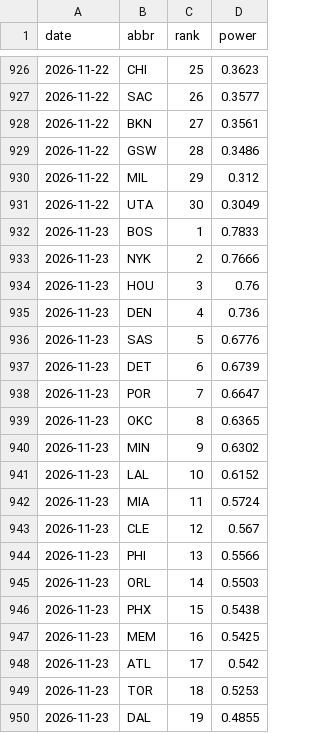
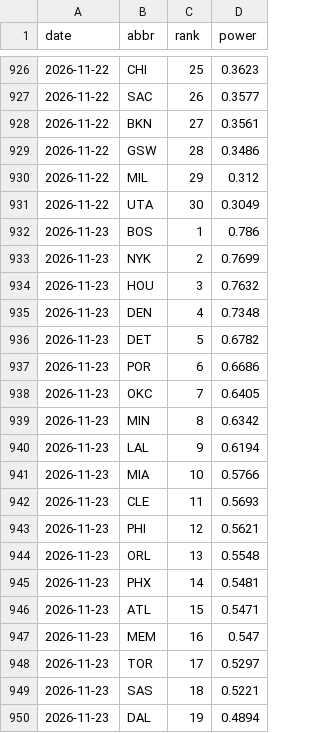
Before and after one commit to eseto9/NBA-Model, a CSV file: log/rankings.csv, drawn as a sheet; only a part is shown, gaps mark what is left out; the diff covers the shown part only.

```diff
--- a/log/rankings.csv
+++ b/log/rankings.csv
@@ -931,20 +931,20 @@ date,abbr,rank,power
 2026-11-22,UTA,30,0.3049
-2026-11-23,BOS,1,0.7833
-2026-11-23,NYK,2,0.7666
-2026-11-23,HOU,3,0.76
-2026-11-23,DEN,4,0.736
-2026-11-23,SAS,5,0.6776
-2026-11-23,DET,6,0.6739
-2026-11-23,POR,7,0.6647
-2026-11-23,OKC,8,0.6365
-2026-11-23,MIN,9,0.6302
-2026-11-23,LAL,10,0.6152
-2026-11-23,MIA,11,0.5724
-2026-11-23,CLE,12,0.567
-2026-11-23,PHI,13,0.5566
-2026-11-23,ORL,14,0.5503
-2026-11-23,PHX,15,0.5438
-2026-11-23,MEM,16,0.5425
-2026-11-23,ATL,17,0.542
-2026-11-23,TOR,18,0.5253
-2026-11-23,DAL,19,0.4855
+2026-11-23,BOS,1,0.786
+2026-11-23,NYK,2,0.7699
+2026-11-23,HOU,3,0.7632
+2026-11-23,DEN,4,0.7348
+2026-11-23,DET,5,0.6782
+2026-11-23,POR,6,0.6686
+2026-11-23,OKC,7,0.6405
+2026-11-23,MIN,8,0.6342
+2026-11-23,LAL,9,0.6194
+2026-11-23,MIA,10,0.5766
+2026-11-23,CLE,11,0.5693
+2026-11-23,PHI,12,0.5621
+2026-11-23,ORL,13,0.5548
+2026-11-23,PHX,14,0.5481
+2026-11-23,ATL,15,0.5471
+2026-11-23,MEM,16,0.547
+2026-11-23,TOR,17,0.5297
+2026-11-23,SAS,18,0.5221
+2026-11-23,DAL,19,0.4894
```
Also changed, not shown: 13 edited cells elsewhere in this file, log/odds.csv, log/predictions.csv, 16 other files.
